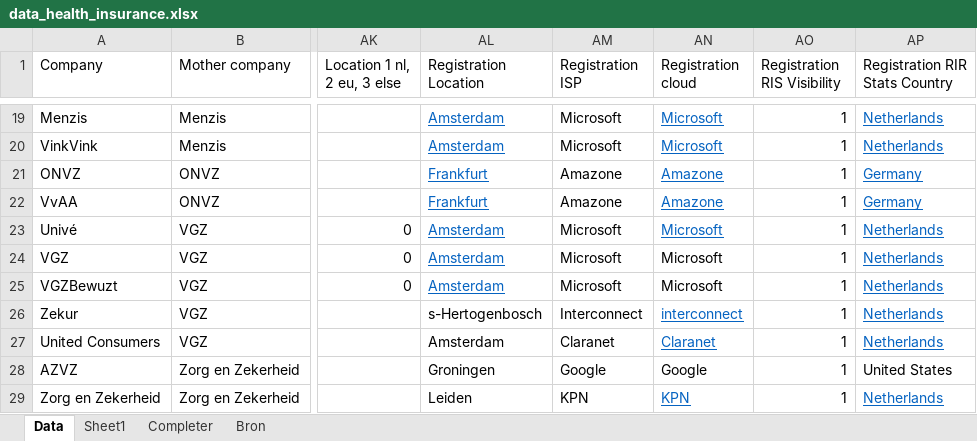
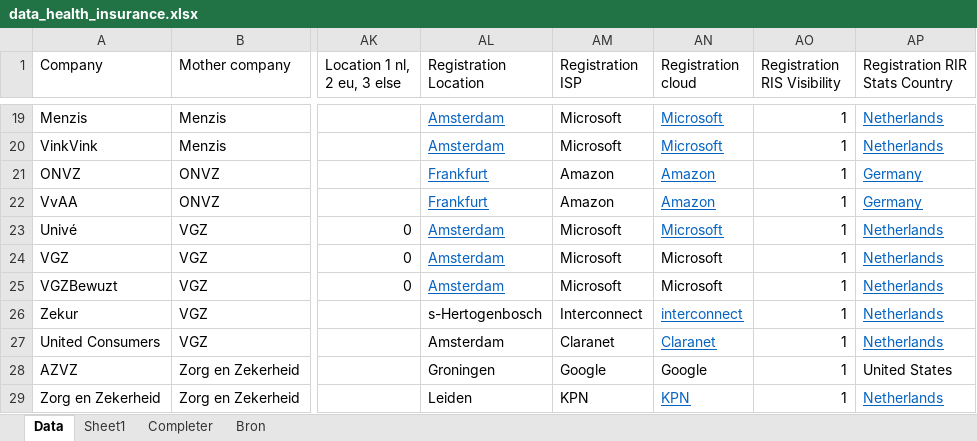
Before and after one commit to monecky/health_insurance_cloud_networking, an Excel workbook: data_health_insurance.xlsx, sheet Data, drawn as a sheet; only a part is shown, gaps mark what is left out; values as stored, in another font and other column widths than the file's, no borders; conditional formats not drawn; the diff names each change by its address in the sheet, - before the commit and + after, or states it on an @@ line.

```diff
--- a/data_health_insurance.xlsx (sheet Data)
+++ b/data_health_insurance.xlsx (sheet Data)
-AM21:AM22 (Registration ISP): Amazone
+AM21:AM22 (Registration ISP): Amazon
-AN21:AN22 (Registration cloud): Amazone
+AN21:AN22 (Registration cloud): Amazon
```
Also changed, not shown: 3 other files.
